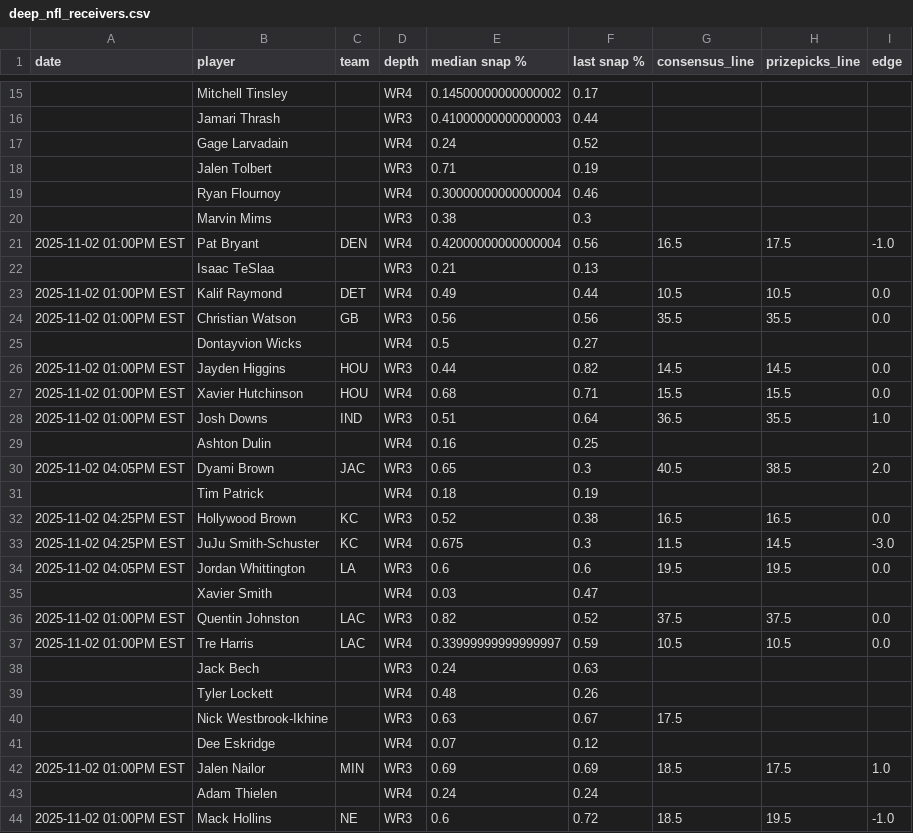
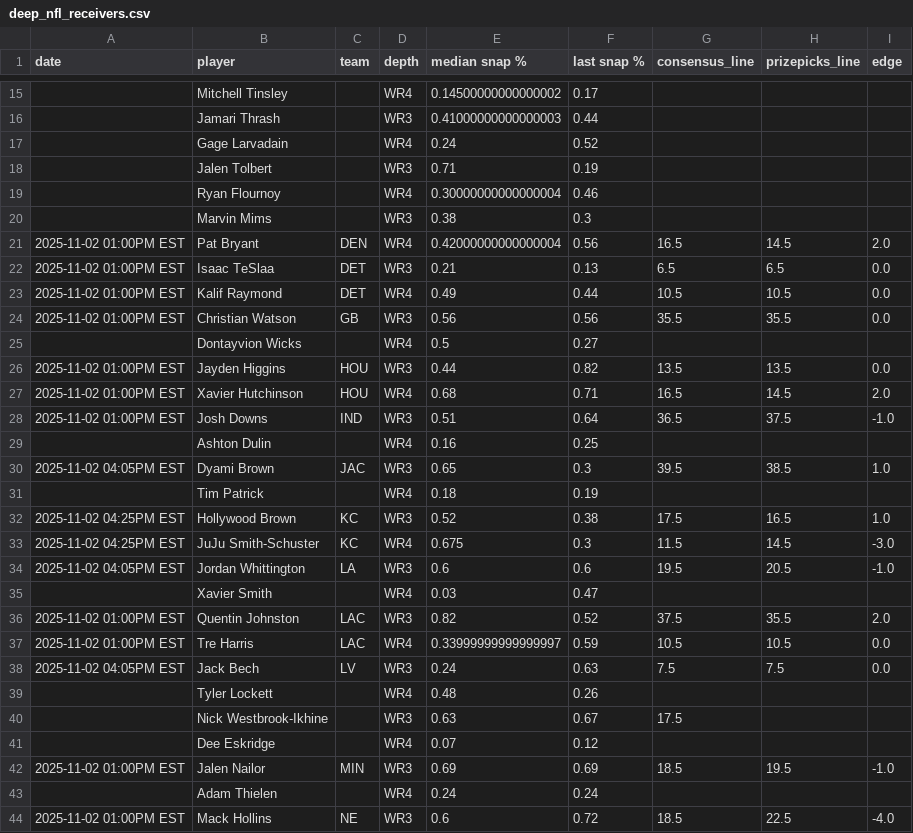
Before and after one commit to oddsjuice/nfl-deep-receivers, a CSV file: deep_nfl_receivers.csv, drawn as a sheet; only a part is shown, gaps mark what is left out; the diff covers the shown part only.

Commit message:
Auto-update NFL deep receivers data - 2025-11-01 15:59:05

```diff
--- a/deep_nfl_receivers.csv
+++ b/deep_nfl_receivers.csv
@@ -20,4 +20,4 @@ date,player,team,depth,median snap %,last snap %,consensus_line,prizepicks_line,
 ,Marvin Mims,,WR3,0.38,0.3,,,
-2025-11-02 01:00PM EST,Pat Bryant,DEN,WR4,0.42000000000000004,0.56,16.5,17.5,-1.0
-,Isaac TeSlaa,,WR3,0.21,0.13,,,
+2025-11-02 01:00PM EST,Pat Bryant,DEN,WR4,0.42000000000000004,0.56,16.5,14.5,2.0
+2025-11-02 01:00PM EST,Isaac TeSlaa,DET,WR3,0.21,0.13,6.5,6.5,0.0
 2025-11-02 01:00PM EST,Kalif Raymond,DET,WR4,0.49,0.44,10.5,10.5,0.0
@@ -25,15 +25,15 @@ date,player,team,depth,median snap %,last snap %,consensus_line,prizepicks_line,
 ,Dontayvion Wicks,,WR4,0.5,0.27,,,
-2025-11-02 01:00PM EST,Jayden Higgins,HOU,WR3,0.44,0.82,14.5,14.5,0.0
-2025-11-02 01:00PM EST,Xavier Hutchinson,HOU,WR4,0.68,0.71,15.5,15.5,0.0
-2025-11-02 01:00PM EST,Josh Downs,IND,WR3,0.51,0.64,36.5,35.5,1.0
+2025-11-02 01:00PM EST,Jayden Higgins,HOU,WR3,0.44,0.82,13.5,13.5,0.0
+2025-11-02 01:00PM EST,Xavier Hutchinson,HOU,WR4,0.68,0.71,16.5,14.5,2.0
+2025-11-02 01:00PM EST,Josh Downs,IND,WR3,0.51,0.64,36.5,37.5,-1.0
 ,Ashton Dulin,,WR4,0.16,0.25,,,
-2025-11-02 04:05PM EST,Dyami Brown,JAC,WR3,0.65,0.3,40.5,38.5,2.0
+2025-11-02 04:05PM EST,Dyami Brown,JAC,WR3,0.65,0.3,39.5,38.5,1.0
 ,Tim Patrick,,WR4,0.18,0.19,,,
-2025-11-02 04:25PM EST,Hollywood Brown,KC,WR3,0.52,0.38,16.5,16.5,0.0
+2025-11-02 04:25PM EST,Hollywood Brown,KC,WR3,0.52,0.38,17.5,16.5,1.0
 2025-11-02 04:25PM EST,JuJu Smith-Schuster,KC,WR4,0.675,0.3,11.5,14.5,-3.0
-2025-11-02 04:05PM EST,Jordan Whittington,LA,WR3,0.6,0.6,19.5,19.5,0.0
+2025-11-02 04:05PM EST,Jordan Whittington,LA,WR3,0.6,0.6,19.5,20.5,-1.0
 ,Xavier Smith,,WR4,0.03,0.47,,,
-2025-11-02 01:00PM EST,Quentin Johnston,LAC,WR3,0.82,0.52,37.5,37.5,0.0
+2025-11-02 01:00PM EST,Quentin Johnston,LAC,WR3,0.82,0.52,37.5,35.5,2.0
 2025-11-02 01:00PM EST,Tre Harris,LAC,WR4,0.33999999999999997,0.59,10.5,10.5,0.0
-,Jack Bech,,WR3,0.24,0.63,,,
+2025-11-02 04:05PM EST,Jack Bech,LV,WR3,0.24,0.63,7.5,7.5,0.0
 ,Tyler Lockett,,WR4,0.48,0.26,,,
@@ -41,4 +41,4 @@ date,player,team,depth,median snap %,last snap %,consensus_line,prizepicks_line,
 ,Dee Eskridge,,WR4,0.07,0.12,,,
-2025-11-02 01:00PM EST,Jalen Nailor,MIN,WR3,0.69,0.69,18.5,17.5,1.0
+2025-11-02 01:00PM EST,Jalen Nailor,MIN,WR3,0.69,0.69,18.5,19.5,-1.0
 ,Adam Thielen,,WR4,0.24,0.24,,,
-2025-11-02 01:00PM EST,Mack Hollins,NE,WR3,0.6,0.72,18.5,19.5,-1.0
+2025-11-02 01:00PM EST,Mack Hollins,NE,WR3,0.6,0.72,18.5,22.5,-4.0
```
Also changed, not shown: 32 edited cells elsewhere in this file.
